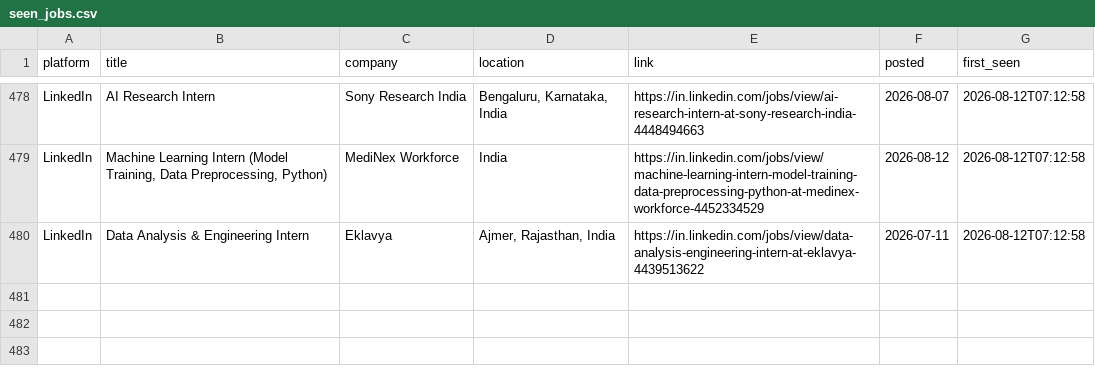
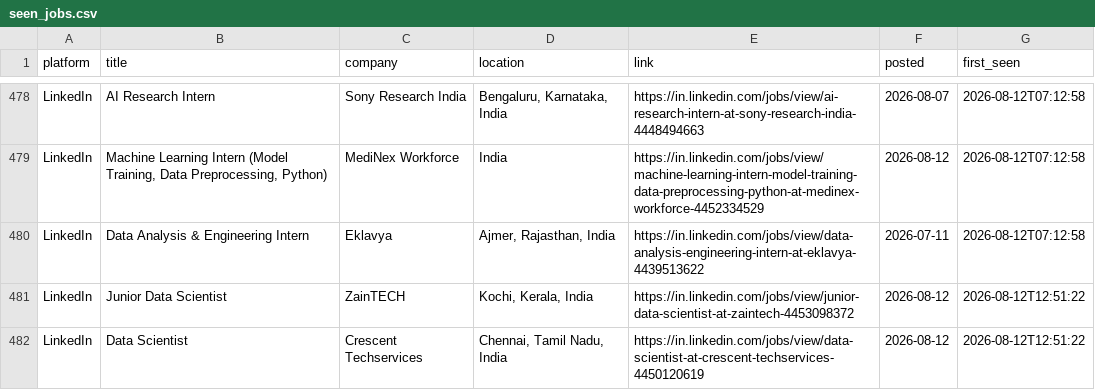
Before and after one commit to Kapilprajapat234/job-alert-bot, a CSV file: data/seen_jobs.csv, drawn as a sheet; only a part is shown, gaps mark what is left out.

```diff
--- a/data/seen_jobs.csv
+++ b/data/seen_jobs.csv
@@ -480 +480,3 @@ LinkedIn,"Machine Learning Intern (Model Training, Data Preprocessing, Python)",
 LinkedIn,Data Analysis & Engineering Intern,Eklavya,"Ajmer, Rajasthan, India",https://in.linkedin.com/jobs/view/data-analysis-engineering-intern-at-eklavya-4439513622,2026-07-11,2026-08-12T07:12:58
+LinkedIn,Junior Data Scientist,ZainTECH,"Kochi, Kerala, India",https://in.linkedin.com/jobs/view/junior-data-scientist-at-zaintech-4453098372,2026-08-12,2026-08-12T12:51:22
+LinkedIn,Data Scientist,Crescent Techservices,"Chennai, Tamil Nadu, India",https://in.linkedin.com/jobs/view/data-scientist-at-crescent-techservices-4450120619,2026-08-12,2026-08-12T12:51:22
```
Also changed, not shown: data/new_jobs_latest_run.csv, 1 other file.
